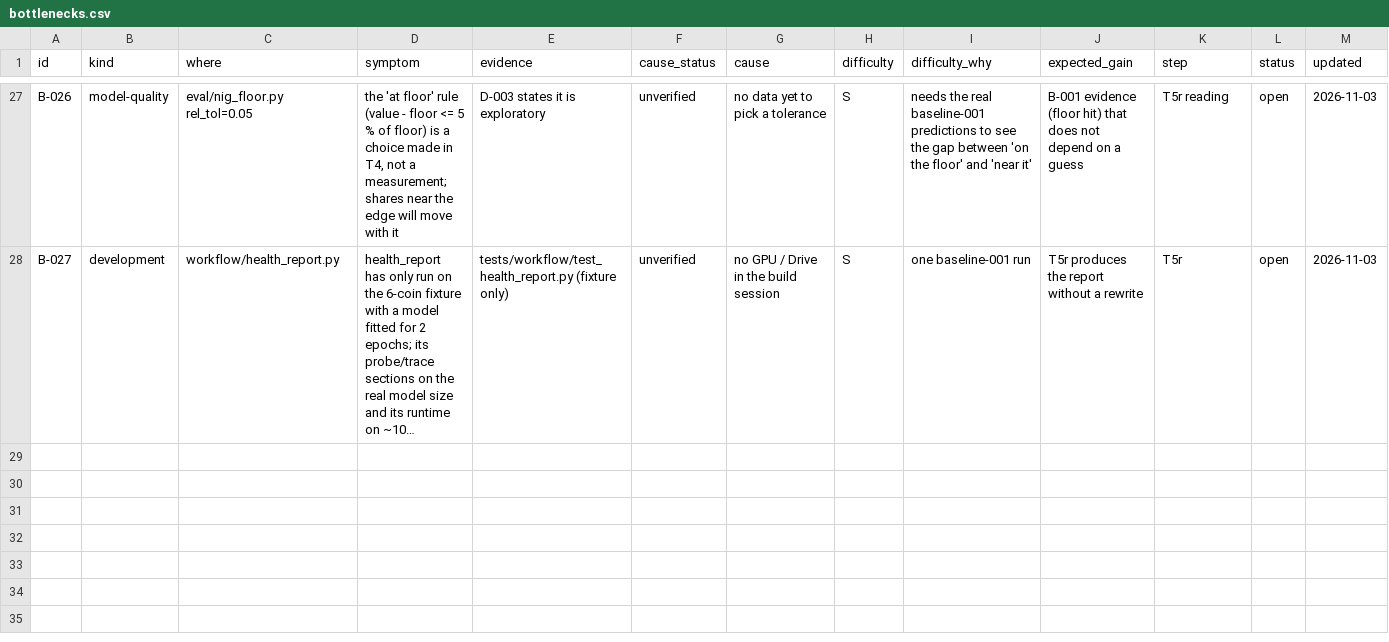
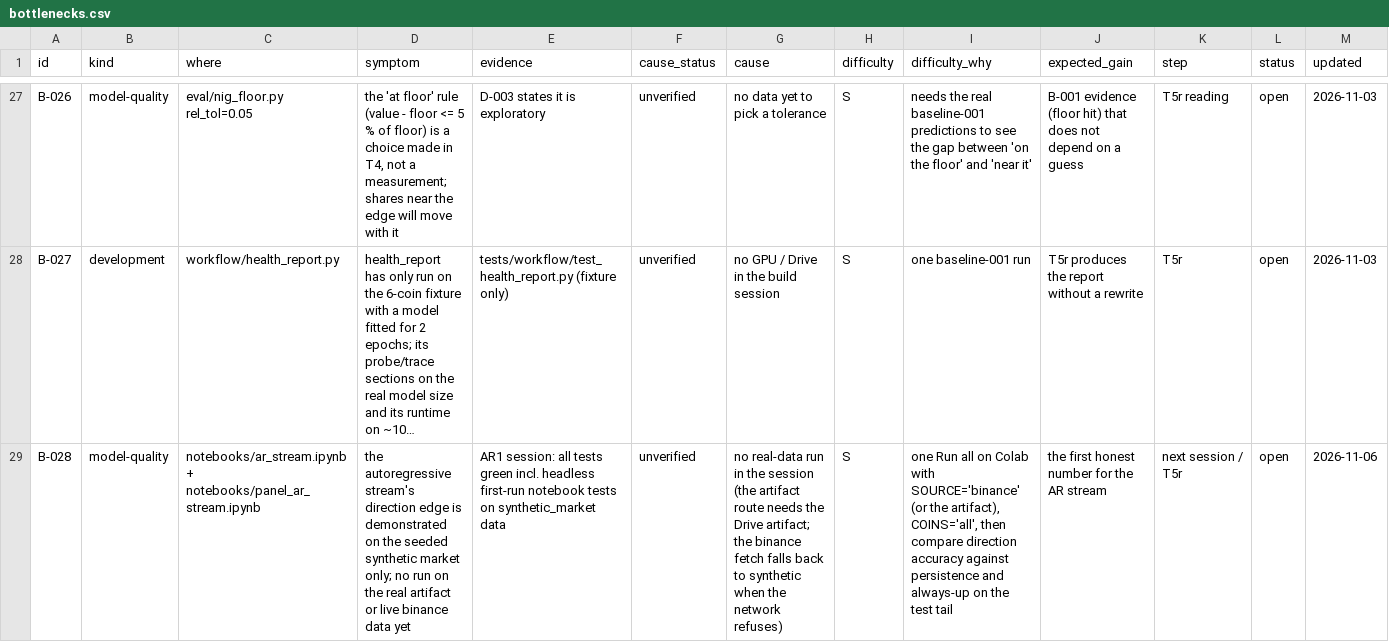
Before and after one commit to yuosef772424/nig-timenet-torch, a CSV file: docs/bottlenecks.csv, drawn as a sheet; only a part is shown, gaps mark what is left out; long unchanged cells end in …; the diff names each change by its address in the sheet, - before the commit and + after, or states it on an @@ line.

Commit message:
feat(ar-stream): autoregressive candle stream, single-coin + panel, free horizon/coins, pluggable trunk
- data/ar_windows.py: raw OHLCV -> 5 scale-free features -> gap-free windows
  (index-carrying), per-coin split, timestamp-aligned panel grid, free coin
  selection ('all'/'all_global'/list), raw_candles with synthetic/binance sources
- model/ar_candle_transformer.py: next-candle model with a pluggable trunk
  ('transformer' | 'gru'), mu/log_sigma/dir heads, module-level rollout
- model/panel_ar_candle.py: panel twin (per-coin trunk + cross-coin attention)
- trainer/ar_stream.py + panel twin: robust loss (Huber magnitude x adaptive
  outlier weight, full-weight direction BCE, sigma calibration), scheduled
  sampling of the model's OWN detached predictions, early stop on the
  validation direction accuracy of the full rollout
- eval/ar_stream.py: rollout metrics at a FREE eval horizon (may differ from
  training), persistence/always-up baselines, shuffled-labels control with the
  HONEST null (majority agreement of a biased model, _null_score)
- workflow/ar_stream.py: one-call compositions (run_ar_stream,
  run_panel_ar_stream) - the import seam for rule G8
- notebooks/ar_stream.ipynb + panel_ar_stream.ipynb: thin Colab runners that
  run from the first attempt (synthetic fallback, device assert)
- 110 new defaults pinned (D-006); docs updated (STATUS, friction_log,
  bottlenecks B-028, suggestions); full fast suite green (673 passed; the 2
  parity failures are pre-existing on the base branch - environment)

```diff
--- a/docs/bottlenecks.csv
+++ b/docs/bottlenecks.csv
+row 29: B-028 | model-quality | notebooks/ar_stream.ipynb + notebooks/panel_ar_stream.ipynb | the autoregressive stream's direction edge is demonstrated on the seeded synthetic market only; no run on the real artifact or live binance data yet | AR1 session: all tests green incl. headless first-run notebook tests on synthetic_market data | unverified | no real-data run in the session (the artifact route needs the Drive artifact; the binance fetch falls back to synthetic when the network refuses) | S | one Run all on Colab with SOURCE='binance' (or the artifact), COINS='all', then compare direction accuracy against persistence and always-up on the test tail | the first honest number for the AR stream | next session / T5r | open | 2026-11-06
```
Also changed, not shown: docs/friction_log.csv, docs/suggestions.csv, 21 other files.
